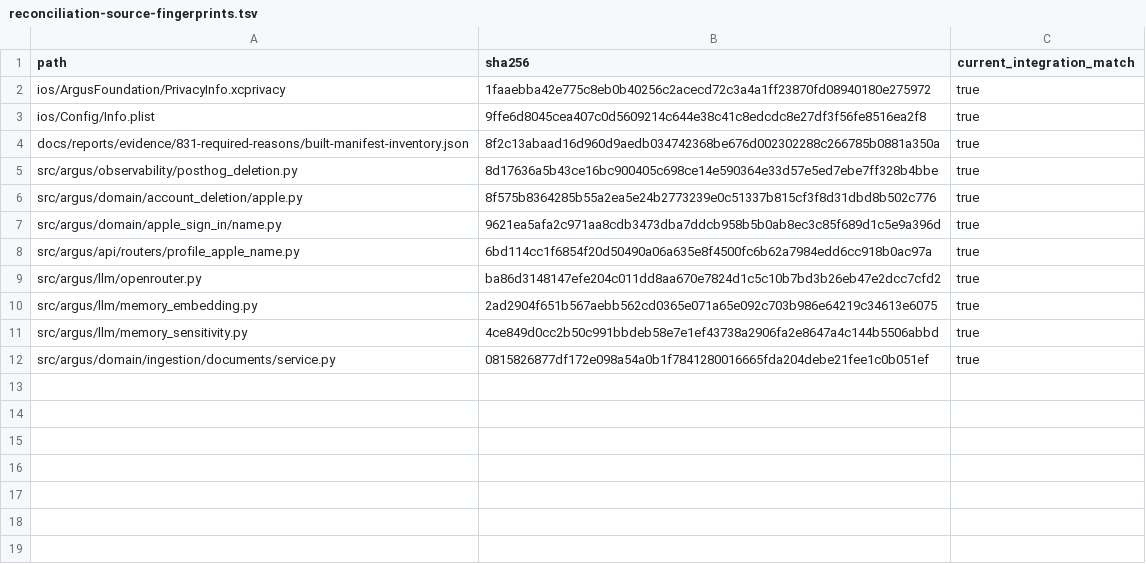
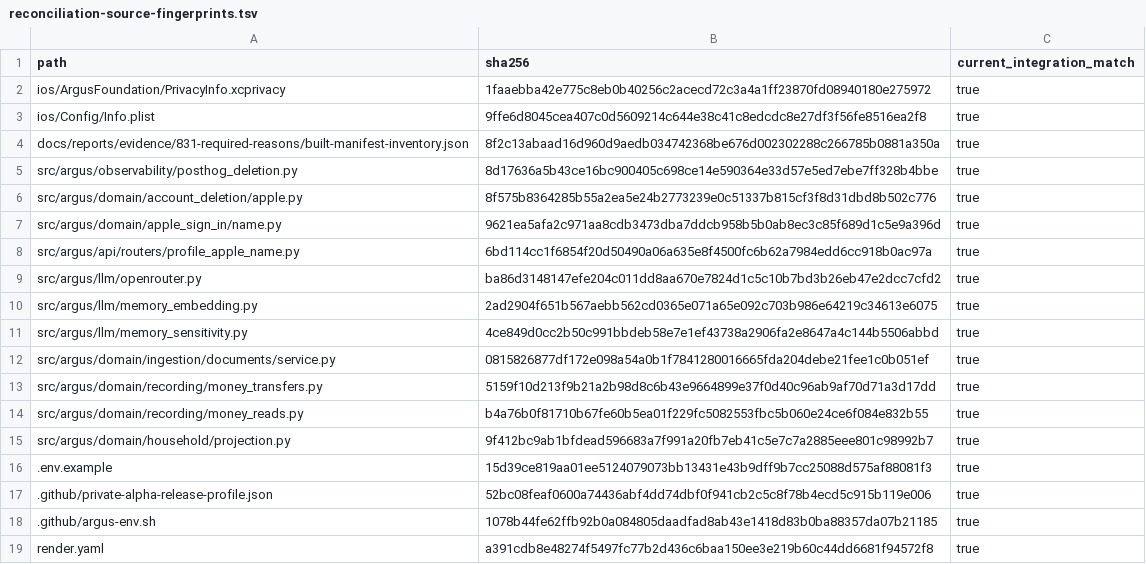
Before and after one commit to lagarcess/argus, a TSV file: docs/reports/evidence/cuadrao-privacy-20261005/reconciliation-source-fingerprints.tsv, drawn as a sheet.

Commit message:
docs(privacy): reconcile paired transfer inventory facts

```diff
--- a/docs/reports/evidence/cuadrao-privacy-20261005/reconciliation-source-fingerprints.tsv
+++ b/docs/reports/evidence/cuadrao-privacy-20261005/reconciliation-source-fingerprints.tsv
@@ -12 +12,8 @@ src/argus/llm/memory_sensitivity.py	4ce849d0cc2b50c991bbdeb58e7e1ef43738a2906fa2
 src/argus/domain/ingestion/documents/service.py	0815826877df172e098a54a0b1f7841280016665fda204debe21fee1c0b051ef	true
+src/argus/domain/recording/money_transfers.py	5159f10d213f9b21a2b98d8c6b43e9664899e37f0d40c96ab9af70d71a3d17dd	true
+src/argus/domain/recording/money_reads.py	b4a76b0f81710b67fe60b5ea01f229fc5082553fbc5b060e24ce6f084e832b55	true
+src/argus/domain/household/projection.py	9f412bc9ab1bfdead596683a7f991a20fb7eb41c5e7c7a2885eee801c98992b7	true
+.env.example	15d39ce819aa01ee5124079073bb13431e43b9dff9b7cc25088d575af88081f3	true
+.github/private-alpha-release-profile.json	52bc08feaf0600a74436abf4dd74dbf0f941cb2c5c8f78b4ecd5c915b119e006	true
+.github/argus-env.sh	1078b44fe62ffb92b0a084805daadfad8ab43e1418d83b0ba88357da07b21185	true
+render.yaml	a391cdb8e48274f5497fc77b2d436c6baa150ee3e219b60c44dd6681f94572f8	true
```
Also changed, not shown: docs/reports/evidence/cuadrao-privacy-20261005/decisions.tsv, 2 other files.
